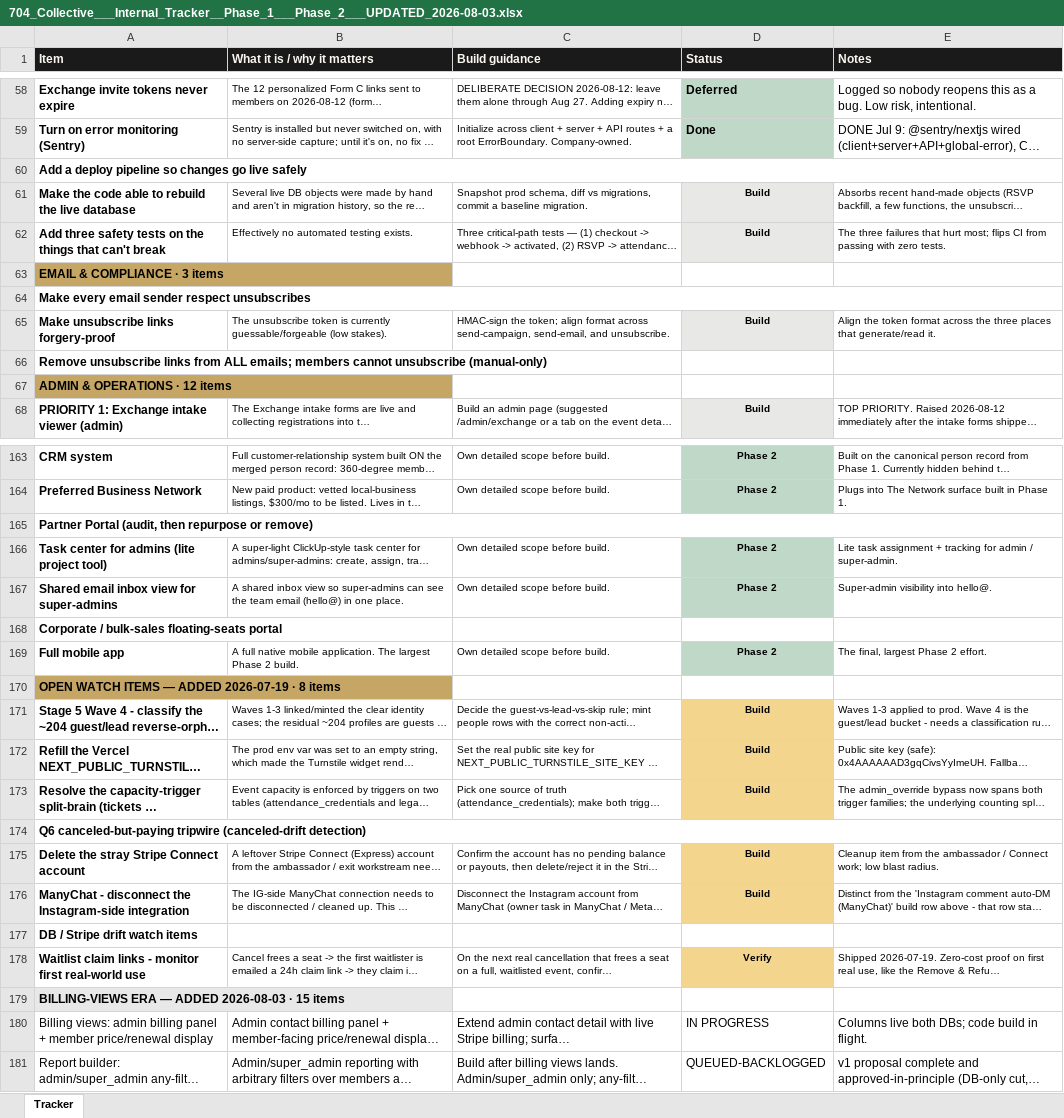
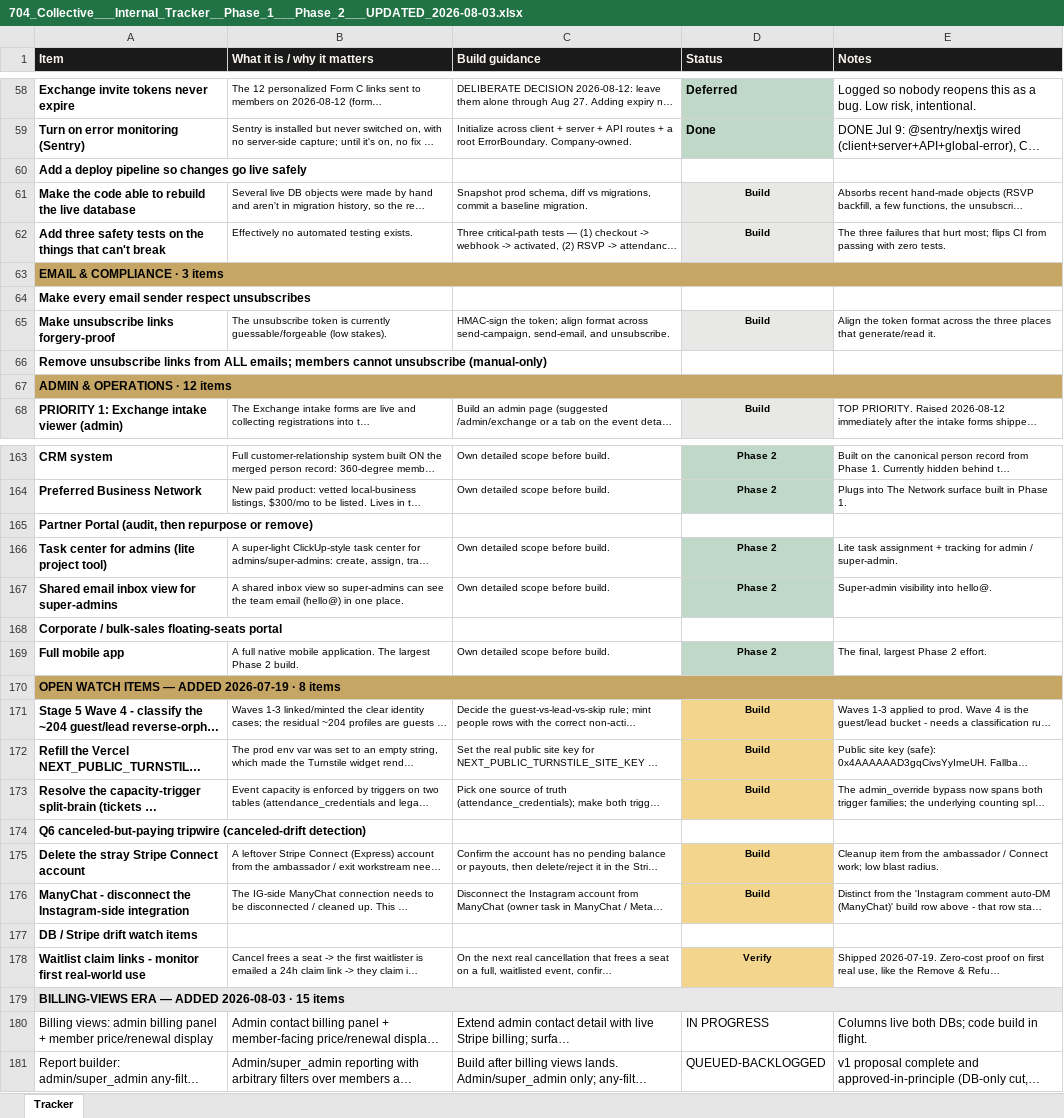
Before and after one commit to 704Collective/704CollectiveOfficial, an Excel workbook: docs/704_Collective___Internal_Tracker__Phase_1___Phase_2___UPDATED_2026-08-03.xlsx, sheet Tracker, drawn as a sheet; only a part is shown, gaps mark what is left out; long unchanged cells end in …; values as stored, in another font and other column widths than the file's, no borders; the diff covers the shown part only; the diff names each change by its address in the sheet, - before the commit and + after, or states it on an @@ line.

```diff
--- a/docs/704_Collective___Internal_Tracker__Phase_1___Phase_2___UPDATED_2026-08-03.xlsx (sheet Tracker)
+++ b/docs/704_Collective___Internal_Tracker__Phase_1___Phase_2___UPDATED_2026-08-03.xlsx (sheet Tracker)
-A60:E60 merged
-D60 fill: #E8E8E6
+D60 fill: none
+A63:E63 merged
-A64:E64 merged
-D64 fill: #E8E8E6
+D64 fill: none
+A67:E67 merged
-A165:E165 merged
-D165 fill: #BFD8C8
+D165 fill: none
+A170:E170 merged
-A174:E174 merged
-D174 fill: #F4D58D
+D174 fill: none
+A179:E179 merged
```
Also changed, not shown: cell formats and merged cells elsewhere in this sheet.
